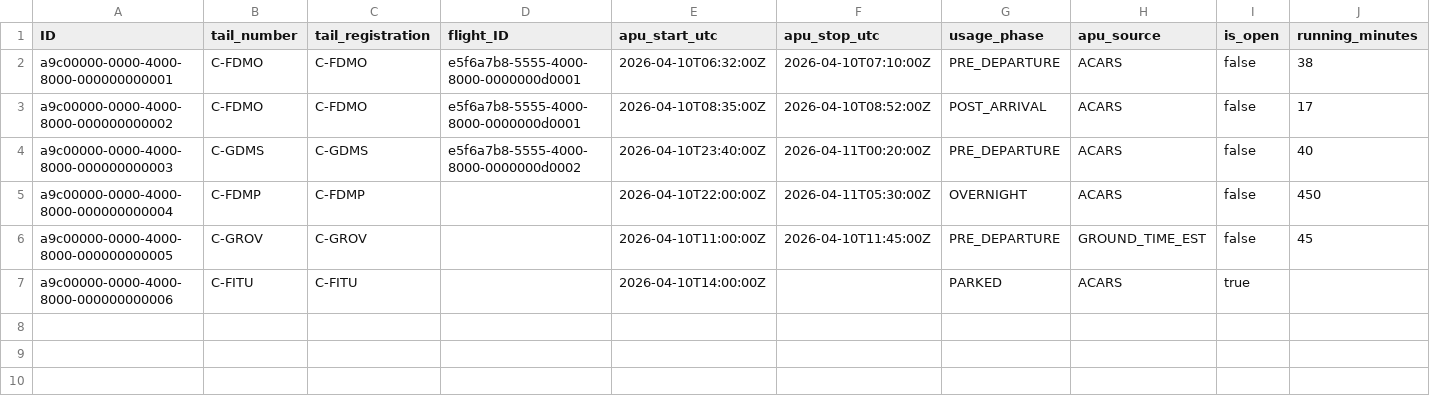
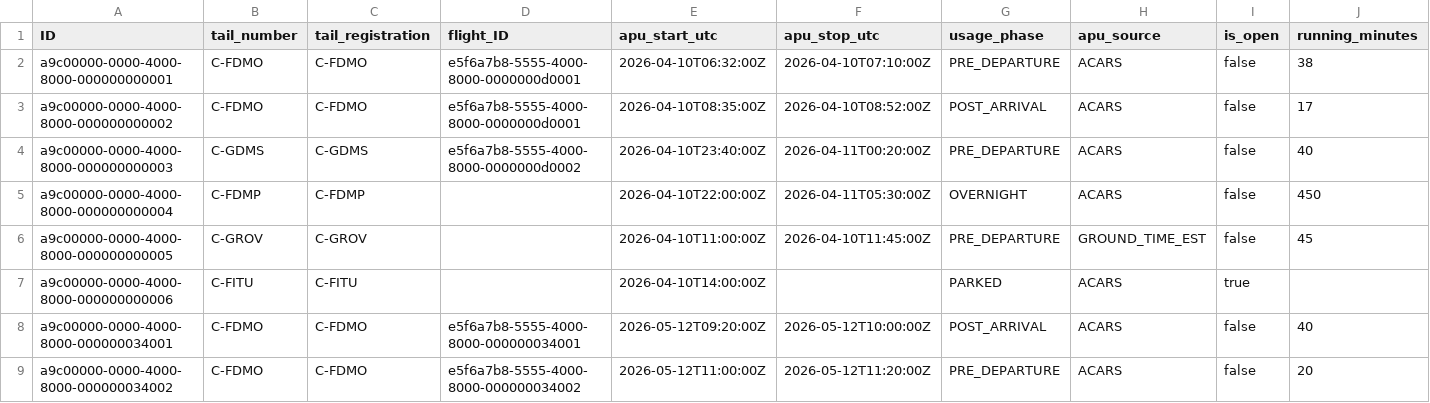
Before and after one commit to kalpesh0304/FuelSphere, a CSV file: db/data/fuelsphere-APU_USAGE.csv, drawn as a sheet; only a part is shown; rows hold the shown columns only; the diff names each change by its address in the sheet, - before the commit and + after, or states it on an @@ line.

```diff
--- a/db/data/fuelsphere-APU_USAGE.csv
+++ b/db/data/fuelsphere-APU_USAGE.csv
+row 8: a9c00000-0000-4000-8000-000000034001 | C-FDMO | C-FDMO | e5f6a7b8-5555-4000-8000-000000034001 | 2026-05-12T09:20:00Z | 2026-05-12T10:00:00Z | POST_ARRIVAL | ACARS | false | 40
+row 9: a9c00000-0000-4000-8000-000000034002 | C-FDMO | C-FDMO | e5f6a7b8-5555-4000-8000-000000034002 | 2026-05-12T11:00:00Z | 2026-05-12T11:20:00Z | PRE_DEPARTURE | ACARS | false | 20
```
Also changed, not shown: db/data/fuelsphere-FLIGHT_SCHEDULE.csv, db/data/fuelsphere-FUEL_DELIVERIES.csv, 3 other files.
